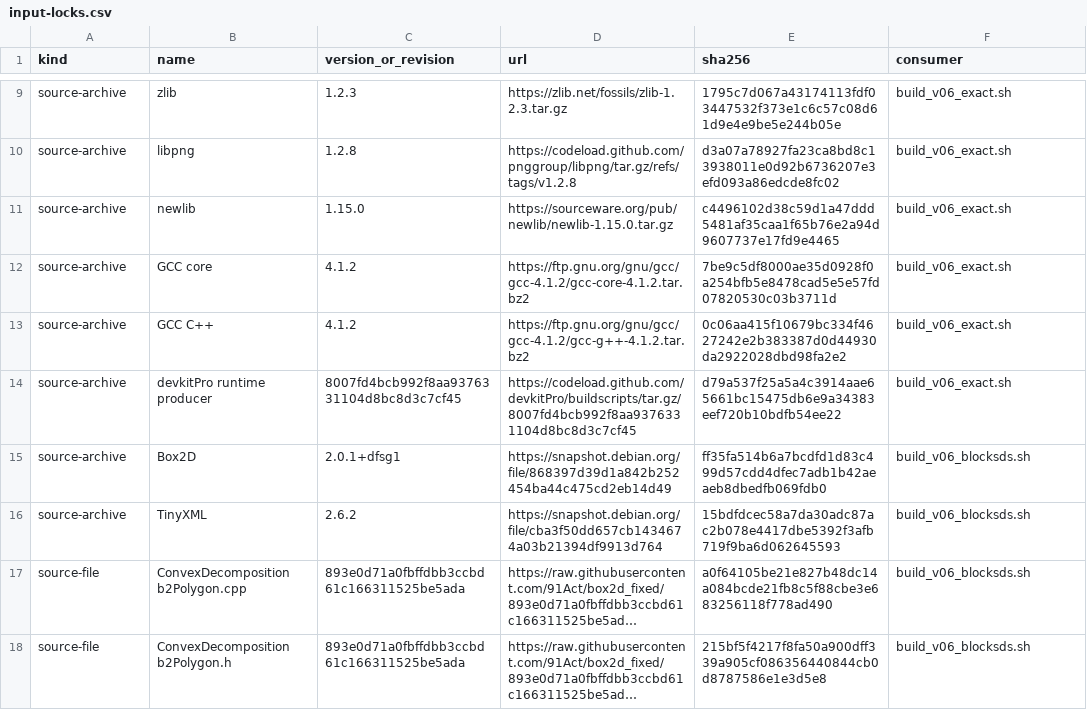
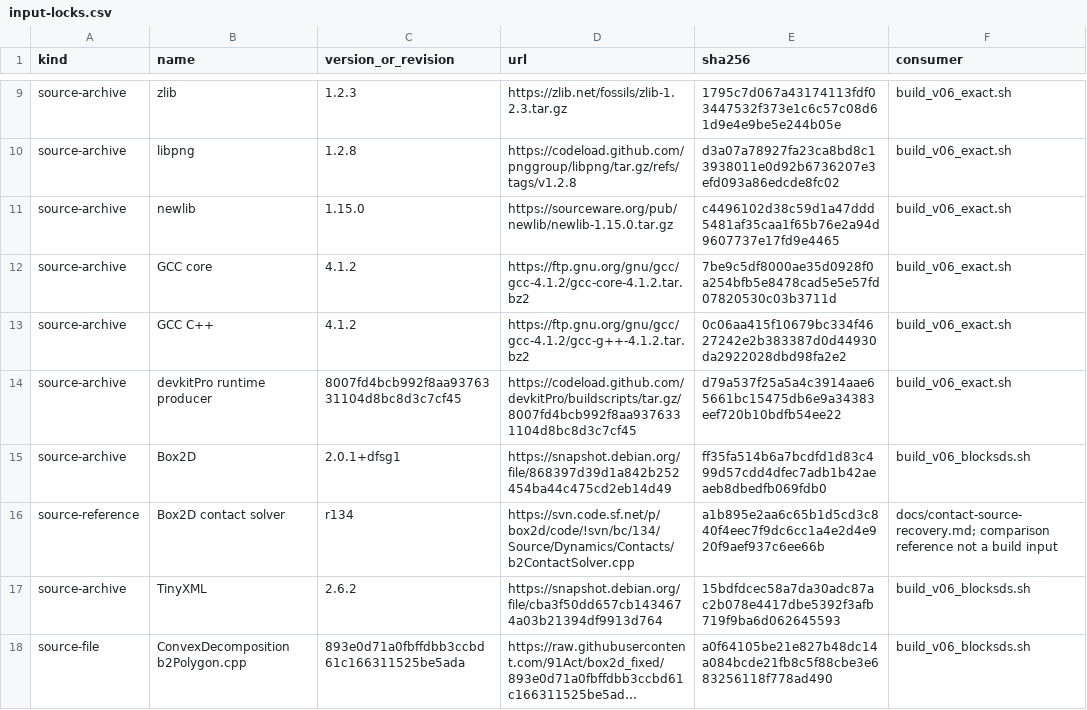
Before and after one commit to lpla/pocketphysics, a CSV file: research/provenance/input-locks.csv, drawn as a sheet; only a part is shown, gaps mark what is left out; the shorter side is filled out with more unchanged rows; long unchanged cells end in ….

Commit message:
Archive solver and UI recovery evidence with independent source lineage

```diff
--- a/research/provenance/input-locks.csv
+++ b/research/provenance/input-locks.csv
@@ -15,2 +15,3 @@ source-archive,devkitPro runtime producer,8007fd4bcb992f8aa9376331104d8bc8d3c7cf
 source-archive,Box2D,2.0.1+dfsg1,https://snapshot.debian.org/file/868397d39d1a842b252454ba44c475cd2eb14d49,ff35fa514b6a7bcdfd1d83c499d57cdd4dfec7adb1b42aeaeb8dbedfb069fdb0,build_v06_blocksds.sh
+source-reference,Box2D contact solver,r134,https://svn.code.sf.net/p/box2d/code/!svn/bc/134/Source/Dynamics/Contacts/b2ContactSolver.cpp,a1b895e2aa6c65b1d5cd3c840f4eec7f9dc6cc1a4e2d4e920f9aef937c6ee66b,docs/contact-source-recovery.md; comparison reference not a build input
 source-archive,TinyXML,2.6.2,https://snapshot.debian.org/file/cba3f50dd657cb1434674a03b21394df9913d764,15bdfdcec58a7da30adc87ac2b078e4417dbe5392f3afb719f9ba6d062645593,build_v06_blocksds.sh
```
Also changed, not shown: 37 other files.
